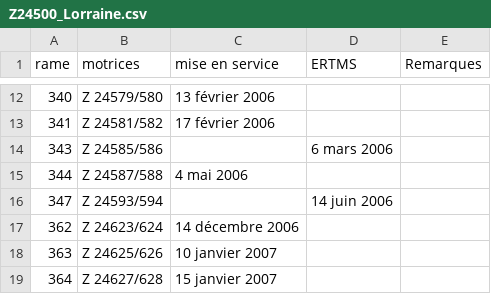
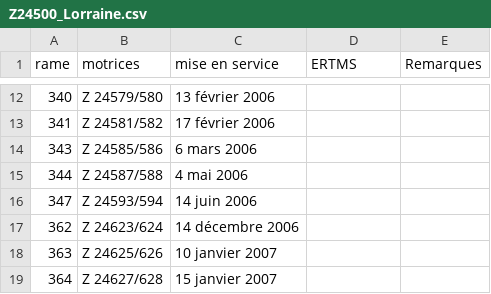
Before and after one commit to 1Dimitri/ferrovitruc, a CSV file: parc/Z24500_Lorraine.csv, drawn as a sheet; only a part is shown, gaps mark what is left out.

Commit message:
typo

```diff
--- a/parc/Z24500_Lorraine.csv
+++ b/parc/Z24500_Lorraine.csv
@@ -13,5 +13,5 @@ rame,motrices,mise en service,ERTMS,Remarques
 341,Z 24581/582,17 février 2006,,
-343,Z 24585/586,,6 mars 2006,,
+343,Z 24585/586,6 mars 2006,,
 344,Z 24587/588,4 mai 2006,,
-347,Z 24593/594,,14 juin 2006,,
+347,Z 24593/594,14 juin 2006,,
 362,Z 24623/624,14 décembre 2006,,
```
